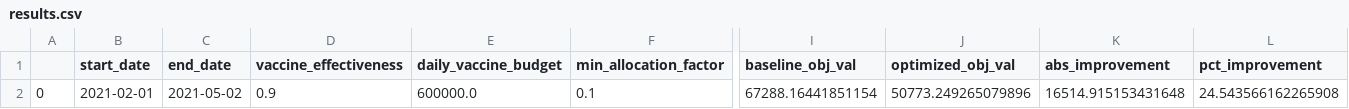
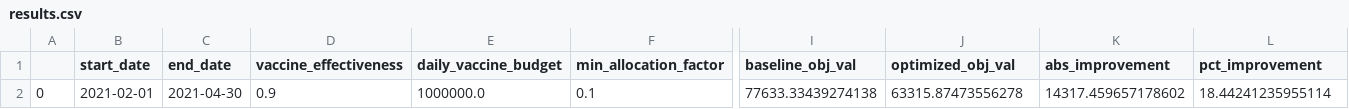
Before and after one commit to iampreviero/vaccine-allocation, a CSV file: data/outputs/results.csv, drawn as a sheet; only a part is shown, gaps mark what is left out; the diff names each change by its address in the sheet, - before the commit and + after, or states it on an @@ line.

```diff
--- a/data/outputs/results.csv
+++ b/data/outputs/results.csv
-C2 (end_date): 2021-05-02
+C2 (end_date): 2021-04-30
-E2 (daily_vaccine_budget): 600000.0
+E2 (daily_vaccine_budget): 1000000.0
-I2 (baseline_obj_val): 67288.16441851154
+I2 (baseline_obj_val): 77633.33439274138
-J2 (optimized_obj_val): 50773.249265079896
+J2 (optimized_obj_val): 63315.87473556278
-K2 (abs_improvement): 16514.915153431648
+K2 (abs_improvement): 14317.459657178602
-L2 (pct_improvement): 24.543566162265908
+L2 (pct_improvement): 18.44241235955114
```
Also changed, not shown: 8 other files.
